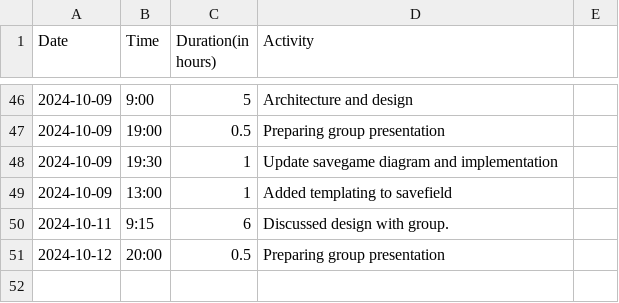
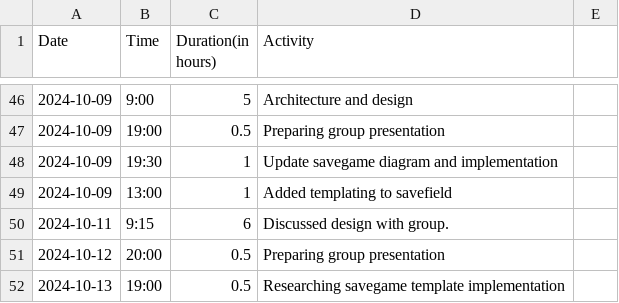
Before and after one commit to Seger01/GameEngine, a CSV file: docs/timesheets/siem_sheet.csv, drawn as a sheet; only a part is shown, gaps mark what is left out.

Commit message:
Updated timesheet

```diff
--- a/docs/timesheets/siem_sheet.csv
+++ b/docs/timesheets/siem_sheet.csv
@@ -51 +51,2 @@ Date,Time,Duration(in hours),Activity
 2024-10-12, 20:00, 0.5, Preparing group presentation
+2024-10-13, 19:00, 0.5, Researching savegame template implementation
```
